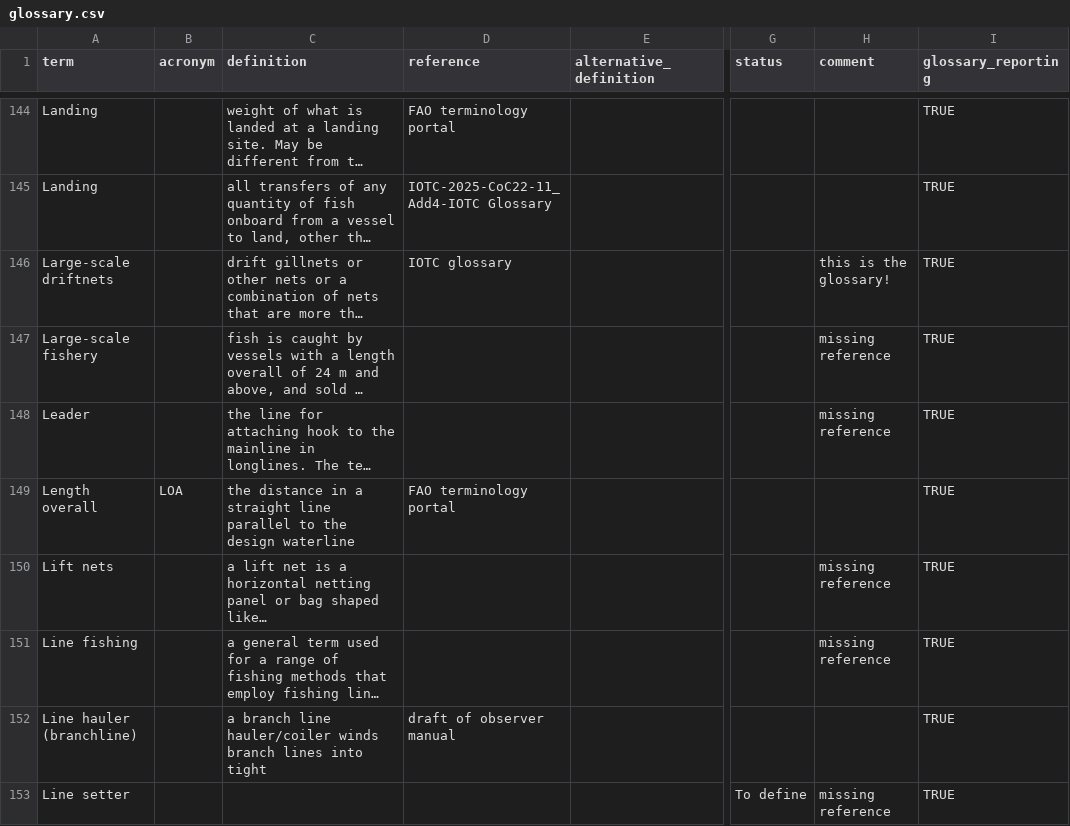
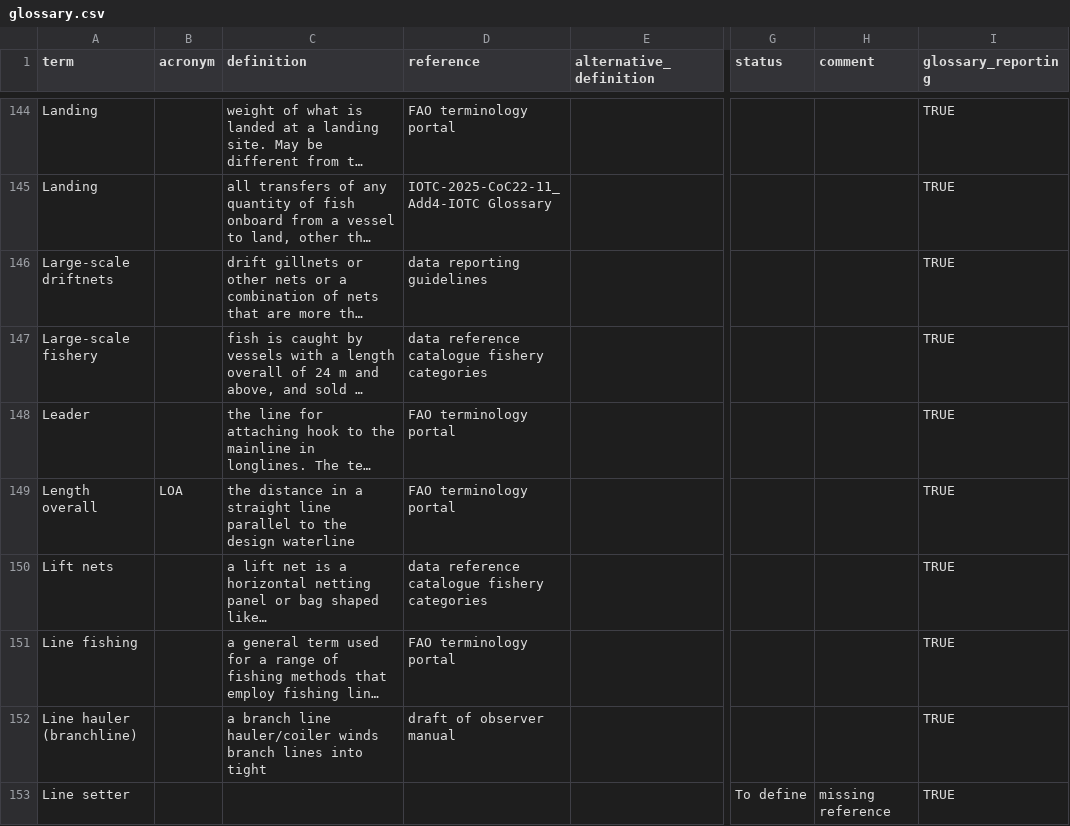
Before and after one commit to iotc-secretariat/iotc-glossaries, a CSV file: inputs/glossary.csv, drawn as a sheet; only a part is shown, gaps mark what is left out; long unchanged cells end in …; the diff covers the shown part only; the diff names each change by its address in the sheet, - before the commit and + after, or states it on an @@ line.

Commit message:
filling in references

```diff
--- a/inputs/glossary.csv
+++ b/inputs/glossary.csv
-D146 (reference): IOTC glossary
+D146 (reference): data reporting guidelines
-H146 (comment): this is the glossary!
+H146 (comment): (empty)
-D147 (reference): (empty)
+D147 (reference): data reference catalogue fishery categories
-H147:H148 (comment): missing reference
+H147:H148 (comment): (empty)
-D148 (reference): (empty)
+D148 (reference): FAO terminology portal
-D150 (reference): (empty)
+D150 (reference): data reference catalogue fishery categories
-H150:H151 (comment): missing reference
+H150:H151 (comment): (empty)
-D151 (reference): (empty)
+D151 (reference): FAO terminology portal
```
Also changed, not shown: 42 edited cells elsewhere in this file.
